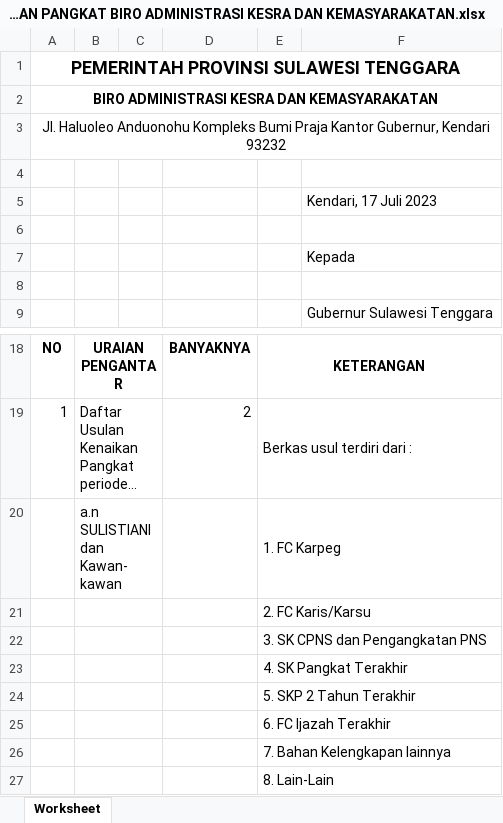
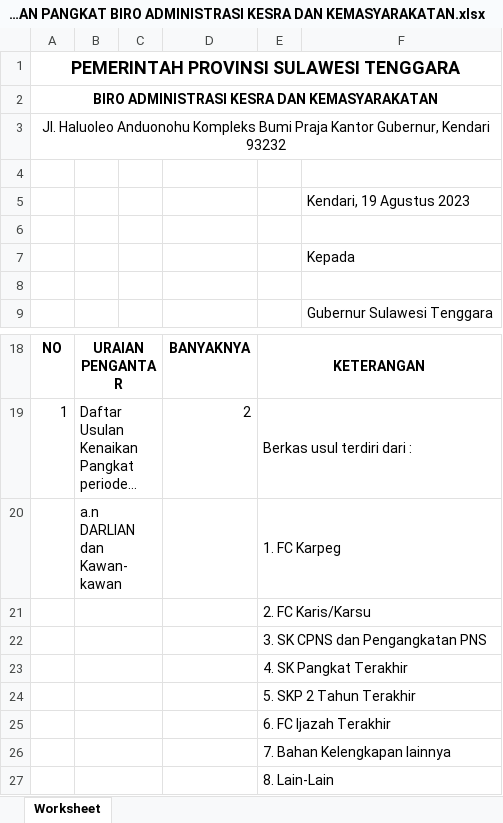
Before and after one commit to adrisaputra/eduk-ortala, an Excel workbook: public/upload/report/SURAT PENGAJUAN KENAIKAN PANGKAT BIRO ADMINISTRASI KESRA DAN KEMASYARAKATAN.xlsx, sheet Worksheet, drawn as a sheet; only a part is shown, gaps mark what is left out; long unchanged cells end in …; values as stored, in another font and other column widths than the file's, no borders; charts and pictures not drawn; the diff names each change by its address in the sheet, - before the commit and + after, or states it on an @@ line.

```diff
--- a/public/upload/report/SURAT PENGAJUAN KENAIKAN PANGKAT BIRO ADMINISTRASI KESRA DAN KEMASYARAKATAN.xlsx (sheet Worksheet)
+++ b/public/upload/report/SURAT PENGAJUAN KENAIKAN PANGKAT BIRO ADMINISTRASI KESRA DAN KEMASYARAKATAN.xlsx (sheet Worksheet)
-F5: Kendari, 17 Juli 2023
+F5: Kendari, 19 Agustus 2023
-B20: a.n SULISTIANI dan Kawan-kawan
+B20: a.n DARLIAN dan Kawan-kawan
```
Also changed, not shown: public/upload/report/LAMPIRAN PENGAJUAN KENAIKAN PANGKAT BIRO ADMINISTRASI KESRA DAN KEMASYARAKATAN.xlsx, 30 other files.
